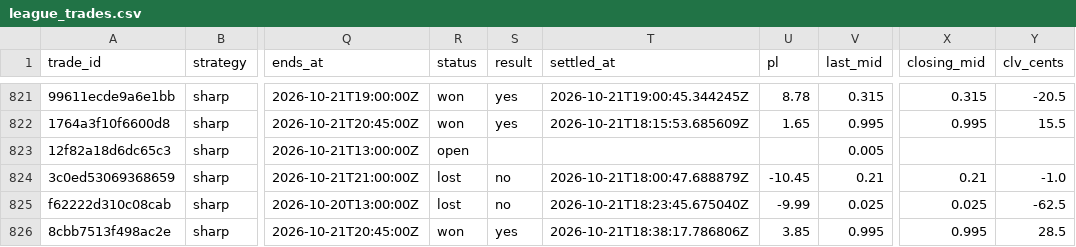
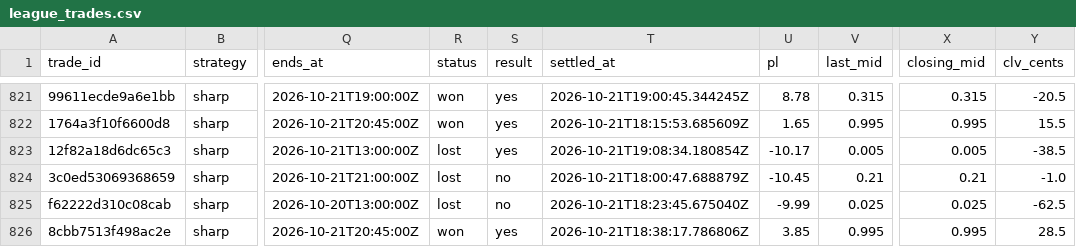
Before and after one commit to colebeasley10-glitch/pm-edge, a CSV file: league_trades.csv, drawn as a sheet; only a part is shown, gaps mark what is left out; the diff covers the shown part only; the diff names each change by its address in the sheet, - before the commit and + after, or states it on an @@ line.

Commit message:
League follow-up [skip ci]

```diff
--- a/league_trades.csv
+++ b/league_trades.csv
-R823 (status): open
+R823 (status): lost
-S823 (result): (empty)
+S823 (result): yes
-T823 (settled_at): (empty)
+T823 (settled_at): 2026-10-21T19:08:34.180854Z
-U823 (pl): (empty)
+U823 (pl): -10.17
-X823 (closing_mid): (empty)
+X823 (closing_mid): 0.005
-Y823 (clv_cents): (empty)
+Y823 (clv_cents): -38.5
```
Also changed, not shown: 26 edited cells elsewhere in this file.
